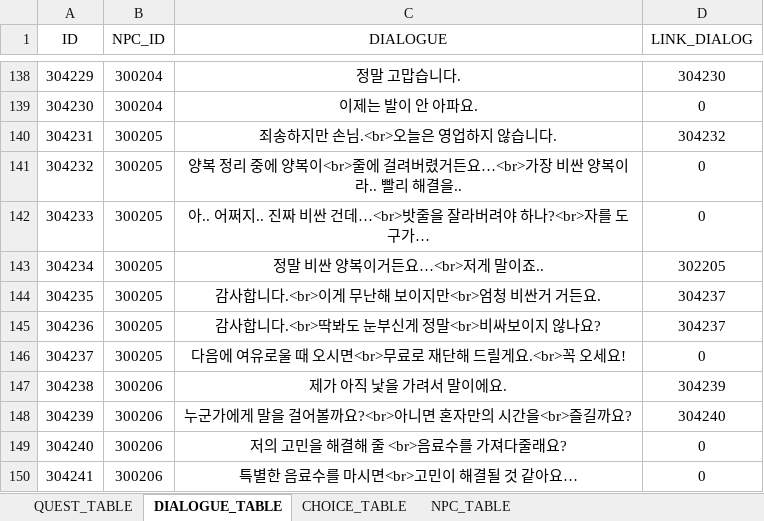
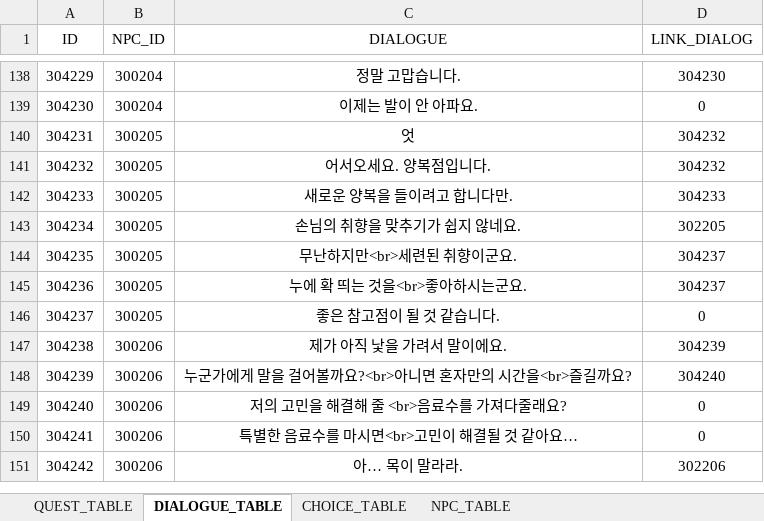
Before and after one commit to Meta3thProject/Project_S, an Excel workbook: Project_S/Assets/_JSH/Data/QUEST_DATA.xlsx, sheet DIALOGUE_TABLE, drawn as a sheet; only a part is shown, gaps mark what is left out; the shorter side is filled out with more unchanged rows; values as stored, in another font and other column widths than the file's, no borders; the diff names each change by its address in the sheet, - before the commit and + after, or states it on an @@ line.

```diff
--- a/Project_S/Assets/_JSH/Data/QUEST_DATA.xlsx (sheet DIALOGUE_TABLE)
+++ b/Project_S/Assets/_JSH/Data/QUEST_DATA.xlsx (sheet DIALOGUE_TABLE)
-C140 (DIALOGUE): 죄송하지만 손님.<br>오늘은 영업하지 않습니다.
+C140 (DIALOGUE): 엇
-C141 (DIALOGUE): 양복 정리 중에 양복이<br>줄에 걸려버렸거든요…<br>가장 비싼 양복이라.. 빨리 해결을..
+C141 (DIALOGUE): 어서오세요. 양복점입니다.
-D141 (LINK_DIALOG): 0
+D141 (LINK_DIALOG): 304232
-C142 (DIALOGUE): 아.. 어쩌지.. 진짜 비싼 건데…<br>밧줄을 잘라버려야 하나?<br>자를 도구가…
+C142 (DIALOGUE): 새로운 양복을 들이려고 합니다만.
-D142 (LINK_DIALOG): 0
+D142 (LINK_DIALOG): 304233
-C143 (DIALOGUE): 정말 비싼 양복이거든요…<br>저게 말이죠..
+C143 (DIALOGUE): 손님의 취향을 맞추기가 쉽지 않네요.
-C144 (DIALOGUE): 감사합니다.<br>이게 무난해 보이지만<br>엄청 비싼거 거든요.
+C144 (DIALOGUE): 무난하지만<br>세련된 취향이군요.
-C145 (DIALOGUE): 감사합니다.<br>딱봐도 눈부신게 정말<br>비싸보이지 않나요?
+C145 (DIALOGUE): 누에 확 띄는 것을<br>좋아하시는군요.
-C146 (DIALOGUE): 다음에 여유로울 때 오시면<br>무료로 재단해 드릴게요.<br>꼭 오세요!
+C146 (DIALOGUE): 좋은 참고점이 될 것 같습니다.
```
Also changed, not shown: sheet QUEST_TABLE, 10 other files.
